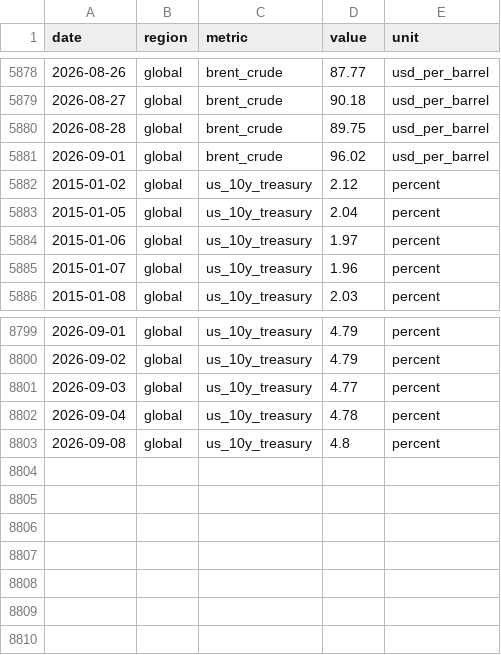
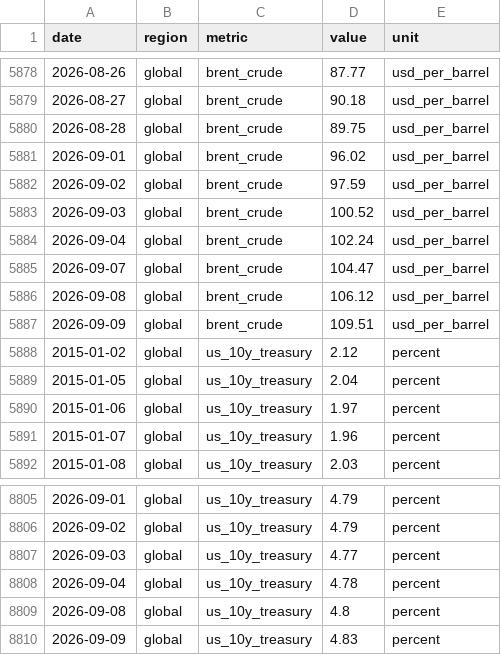
Before and after one commit to jackalexleonard-stack/victoria-housing-dashboard, a CSV file: data/series/intl_fred.csv, drawn as a sheet; only a part is shown, gaps mark what is left out; the diff names each change by its address in the sheet, - before the commit and + after, or states it on an @@ line.

```diff
--- a/data/series/intl_fred.csv
+++ b/data/series/intl_fred.csv
+row 5882: 2026-09-02 | global | brent_crude | 97.59 | usd_per_barrel
+row 5883: 2026-09-03 | global | brent_crude | 100.52 | usd_per_barrel
+row 5884: 2026-09-04 | global | brent_crude | 102.24 | usd_per_barrel
+row 5885: 2026-09-07 | global | brent_crude | 104.47 | usd_per_barrel
+row 5886: 2026-09-08 | global | brent_crude | 106.12 | usd_per_barrel
+row 5887: 2026-09-09 | global | brent_crude | 109.51 | usd_per_barrel
+row 8810: 2026-09-09 | global | us_10y_treasury | 4.83 | percent
```
Also changed, not shown: data/series/au_hvi.csv, data/series/vic_hvi.csv, 27 other files.
